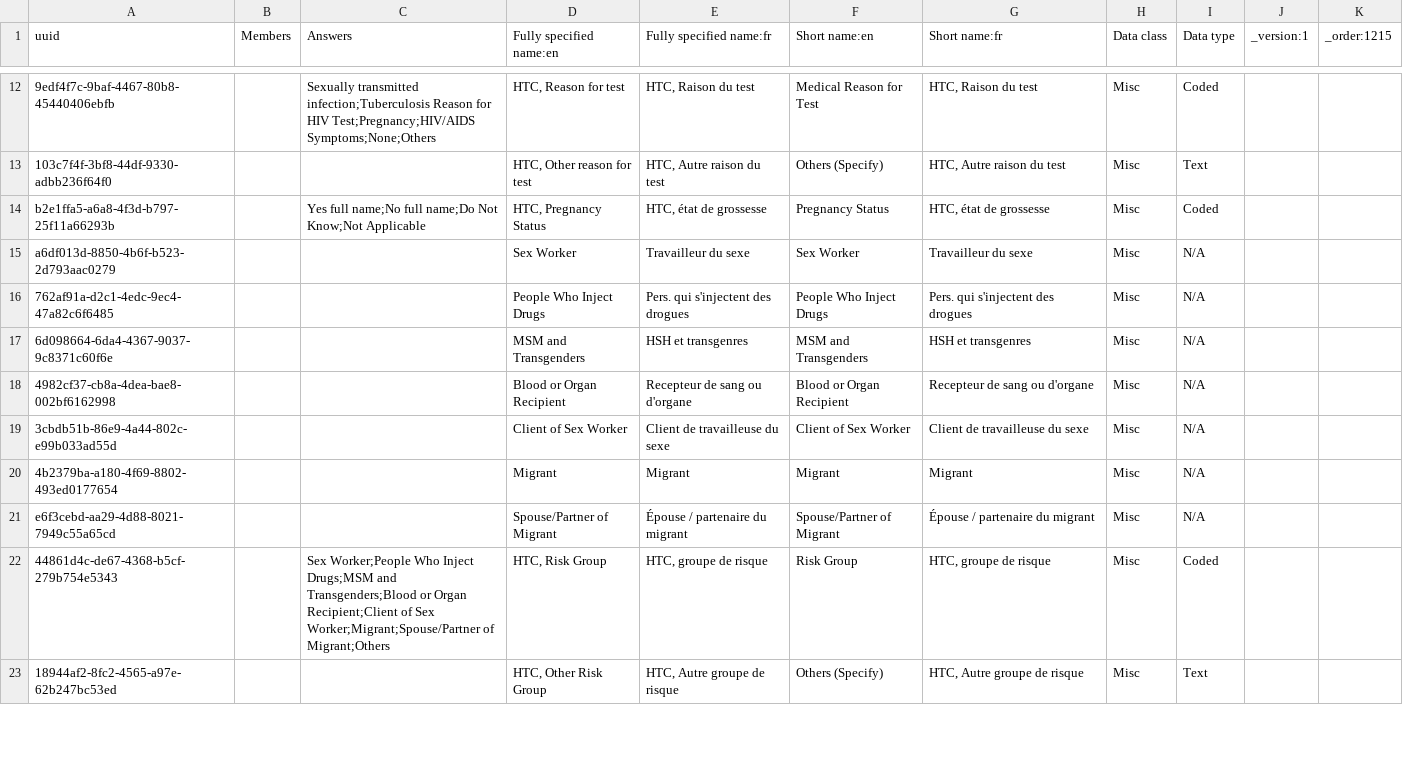
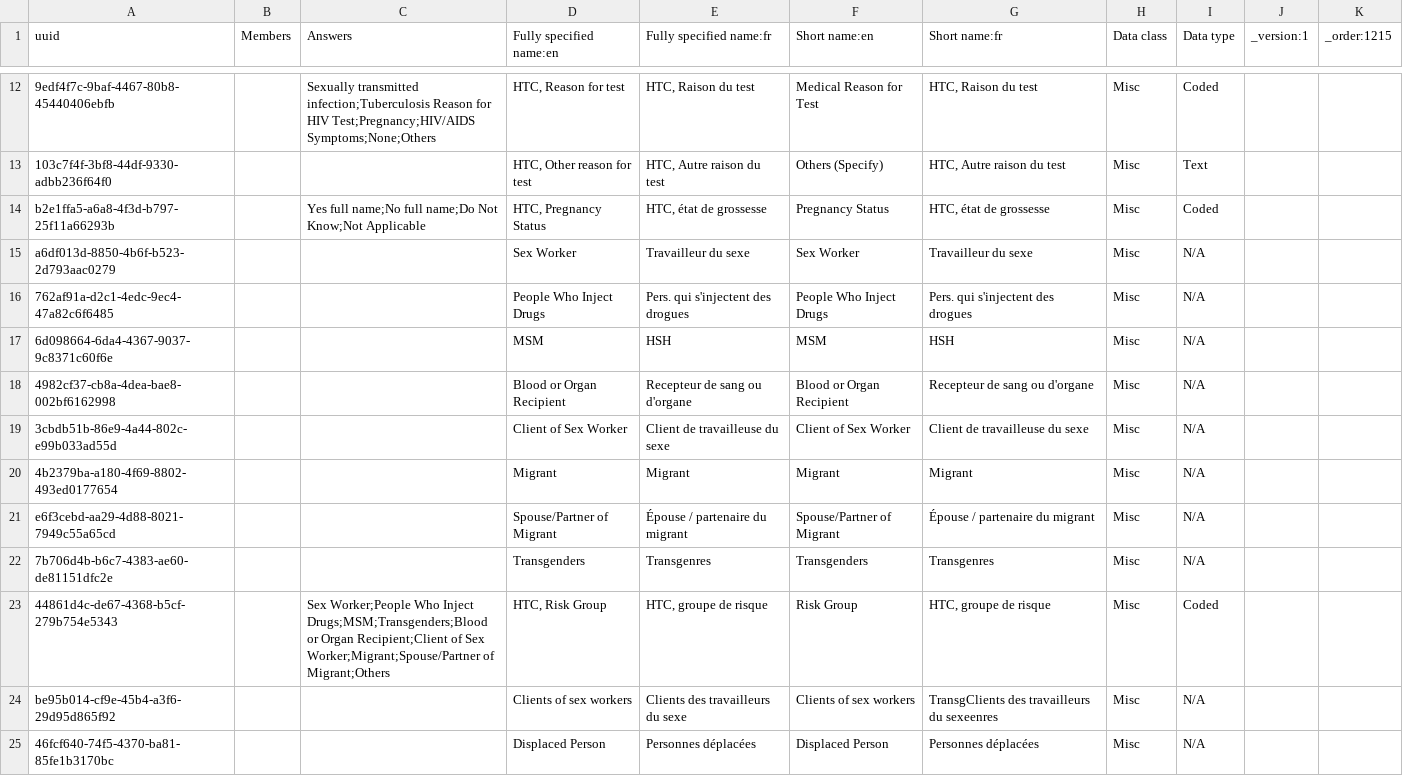
Before and after one commit to jembi/cameroon-bahmni-config, a CSV file: metadata/configuration/concepts/1215_hiv_testing_and_counseling_intake_form.csv, drawn as a sheet; only a part is shown, gaps mark what is left out; the shorter side is filled out with more unchanged rows; the diff covers the shown part only.

```diff
--- a/metadata/configuration/concepts/1215_hiv_testing_and_counseling_intake_form.csv
+++ b/metadata/configuration/concepts/1215_hiv_testing_and_counseling_intake_form.csv
@@ -16,3 +16,3 @@ a6df013d-8850-4b6f-b523-2d793aac0279,,,Sex Worker,Travailleur du sexe,Sex Worker
 762af91a-d2c1-4edc-9ec4-47a82c6f6485,,,People Who Inject Drugs,Pers. qui s'injectent des drogues,People Who Inject Drugs,Pers. qui s'injectent des drogues,Misc,N/A,,
-6d098664-6da4-4367-9037-9c8371c60f6e,,,MSM and Transgenders,HSH et transgenres,MSM and Transgenders,HSH et transgenres,Misc,N/A,,
+6d098664-6da4-4367-9037-9c8371c60f6e,,,MSM,HSH,MSM,HSH,Misc,N/A,,
 4982cf37-cb8a-4dea-bae8-002bf6162998,,,Blood or Organ Recipient,Recepteur de sang ou d'organe,Blood or Organ Recipient,Recepteur de sang ou d'organe,Misc,N/A,,
@@ -21,2 +21,5 @@ a6df013d-8850-4b6f-b523-2d793aac0279,,,Sex Worker,Travailleur du sexe,Sex Worker
 e6f3cebd-aa29-4d88-8021-7949c55a65cd,,,Spouse/Partner of Migrant,Épouse / partenaire du migrant,Spouse/Partner of Migrant,Épouse / partenaire du migrant,Misc,N/A,,
-44861d4c-de67-4368-b5cf-279b754e5343,,Sex Worker;People Who Inject Drugs;MSM and Transgenders;Blood or Organ Recipient;Client of Sex Worker;Migrant;Spouse/Partner of Migrant;Others,"HTC, Risk Group","HTC, groupe de risque",Risk Group,"HTC, groupe de risque",Misc,Coded,,
+7b706d4b-b6c7-4383-ae60-de81151dfc2e,,,Transgenders,Transgenres,Transgenders,Transgenres,Misc,N/A,,
+44861d4c-de67-4368-b5cf-279b754e5343,,Sex Worker;People Who Inject Drugs;MSM;Transgenders;Blood or Organ Recipient;Client of Sex Worker;Migrant;Spouse/Partner of Migrant;Others,"HTC, Risk Group","HTC, groupe de risque",Risk Group,"HTC, groupe de risque",Misc,Coded,,
+be95b014-cf9e-45b4-a3f6-29d95d865f92,,,Clients of sex workers,Clients des travailleurs du sexe,Clients of sex workers,TransgClients des travailleurs du sexeenres,Misc,N/A,,
+46fcf640-74f5-4370-ba81-85fe1b3170bc,,,Displaced Person,Personnes déplacées,Displaced Person,Personnes déplacées,Misc,N/A,,
```
Also changed, not shown: 6 added rows and 1 edited cell elsewhere in this file.
